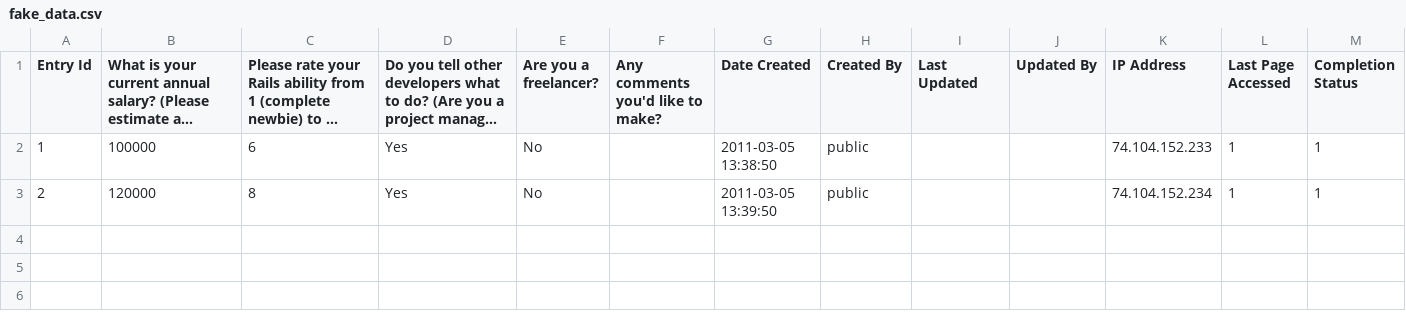
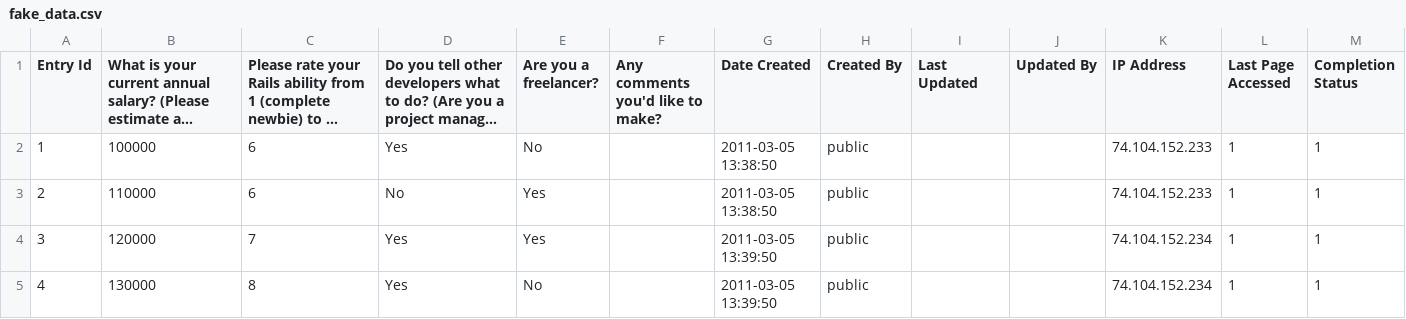
Before and after one commit to r00k/salary_survey_2011, a CSV file: spec/fake_data.csv, drawn as a sheet; long unchanged cells end in ….

```diff
--- a/spec/fake_data.csv
+++ b/spec/fake_data.csv
@@ -2,2 +2,4 @@
 "1","100000","6","Yes","No","","2011-03-05 13:38:50","public","","","74.104.152.233","1","1"
-"2","120000","8","Yes","No","","2011-03-05 13:39:50","public","","","74.104.152.234","1","1"
+"2","110000","6","No","Yes","","2011-03-05 13:38:50","public","","","74.104.152.233","1","1"
+"3","120000","7","Yes","Yes","","2011-03-05 13:39:50","public","","","74.104.152.234","1","1"
+"4","130000","8","Yes","No","","2011-03-05 13:39:50","public","","","74.104.152.234","1","1"
```
Also changed, not shown: 2 other files.
